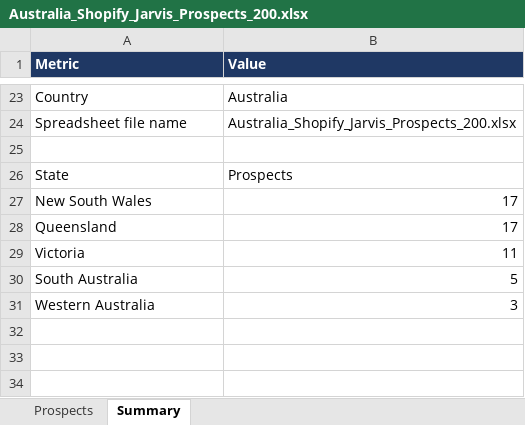
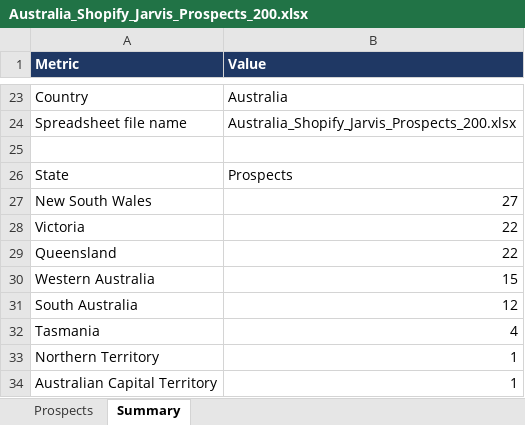
Before and after one commit to oseniibrahim845-hue/leads-dashboard, an Excel workbook: Australia_Shopify_Jarvis_Prospects_200.xlsx, sheet Summary, drawn as a sheet; only a part is shown, gaps mark what is left out; values as stored, in another font and other column widths than the file's, no borders; removed rows and columns are numbered as before the commit, all else as after; the diff covers the shown part only; the diff names each change by its address in the sheet, - before the commit and + after, or states it on an @@ line.

```diff
--- a/Australia_Shopify_Jarvis_Prospects_200.xlsx (sheet Summary)
+++ b/Australia_Shopify_Jarvis_Prospects_200.xlsx (sheet Summary)
-B27 (Value): 17
+B27 (Value): 27
-row 28: Queensland | 17
-B28 (Value): 11
+B28 (Value): 22
-row 30: South Australia | 5
+row 29: Queensland | 22
-B30 (Value): 3
+B30 (Value): 15
+row 31: South Australia | 12
+row 32: Tasmania | 4
+row 33: Northern Territory | 1
+row 34: Australian Capital Territory | 1
```
Also changed, not shown: 17 edited cells elsewhere in this sheet, sheet Prospects, 2 other files.
